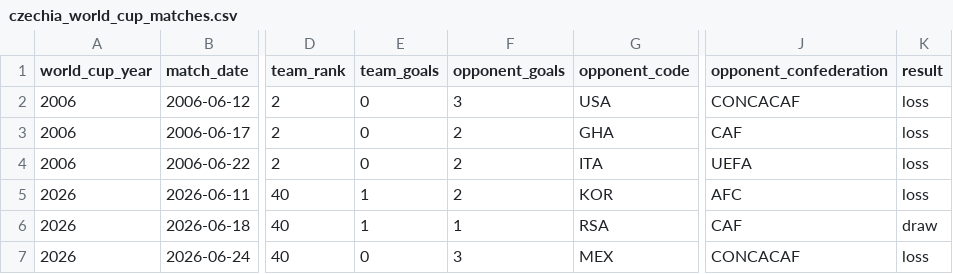
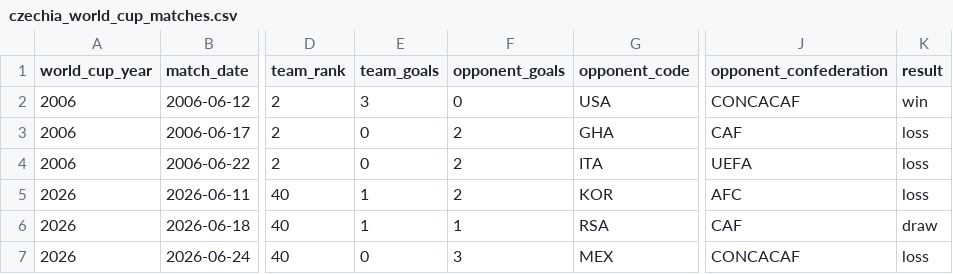
Before and after one commit to namuan/the-world-cup-index, a CSV file: data/czechia_world_cup_matches.csv, drawn as a sheet; only a part is shown, gaps mark what is left out; the diff names each change by its address in the sheet, - before the commit and + after, or states it on an @@ line.

```diff
--- a/data/czechia_world_cup_matches.csv
+++ b/data/czechia_world_cup_matches.csv
-E2 (team_goals): 0
+E2 (team_goals): 3
-F2 (opponent_goals): 3
+F2 (opponent_goals): 0
-K2 (result): loss
+K2 (result): win
```
Also changed, not shown: data/bolivia_world_cup_matches.csv, data/ir_iran_world_cup_matches.csv, 11 other files.
